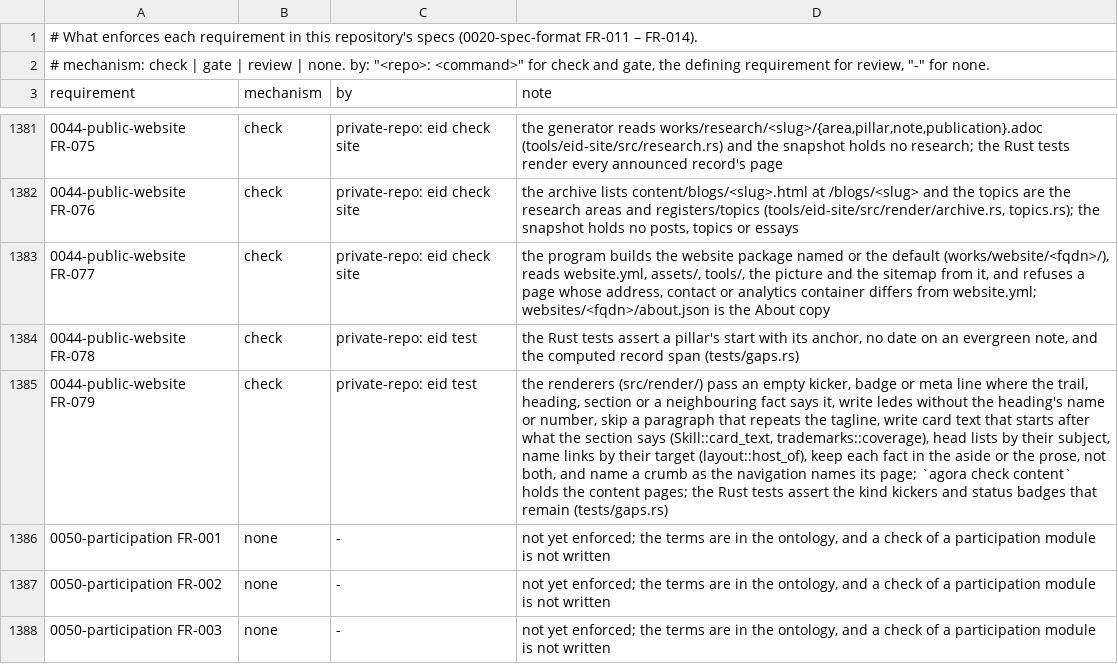
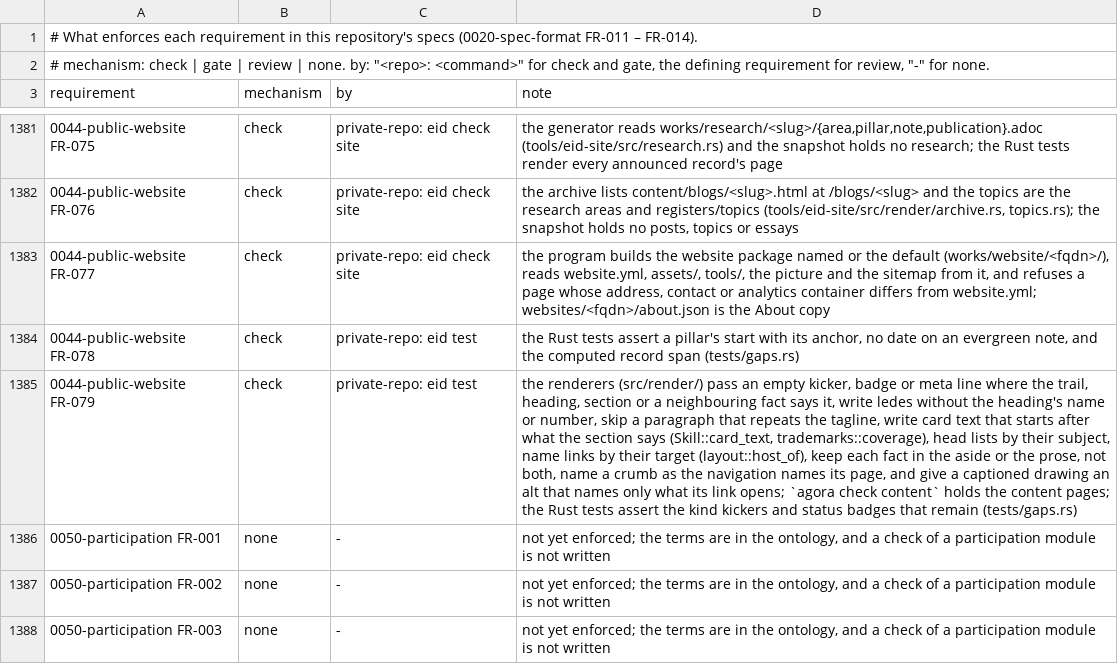
Before and after one commit to intellectual-frontiers/.github, a TSV file: spec-kit/enforcement.tsv, drawn as a sheet; only a part is shown, gaps mark what is left out; the diff names each change by its address in the sheet, - before the commit and + after, or states it on an @@ line.

```diff
--- a/spec-kit/enforcement.tsv
+++ b/spec-kit/enforcement.tsv
-D1385 (note): …not both, and name a crumb as the navigation names its page; `agora check…
+D1385 (note): …not both, name a crumb as the navigation names its page, and give a captioned drawing an alt that names only what its link opens; `agora check…
```
Also changed, not shown: 10 other files.
